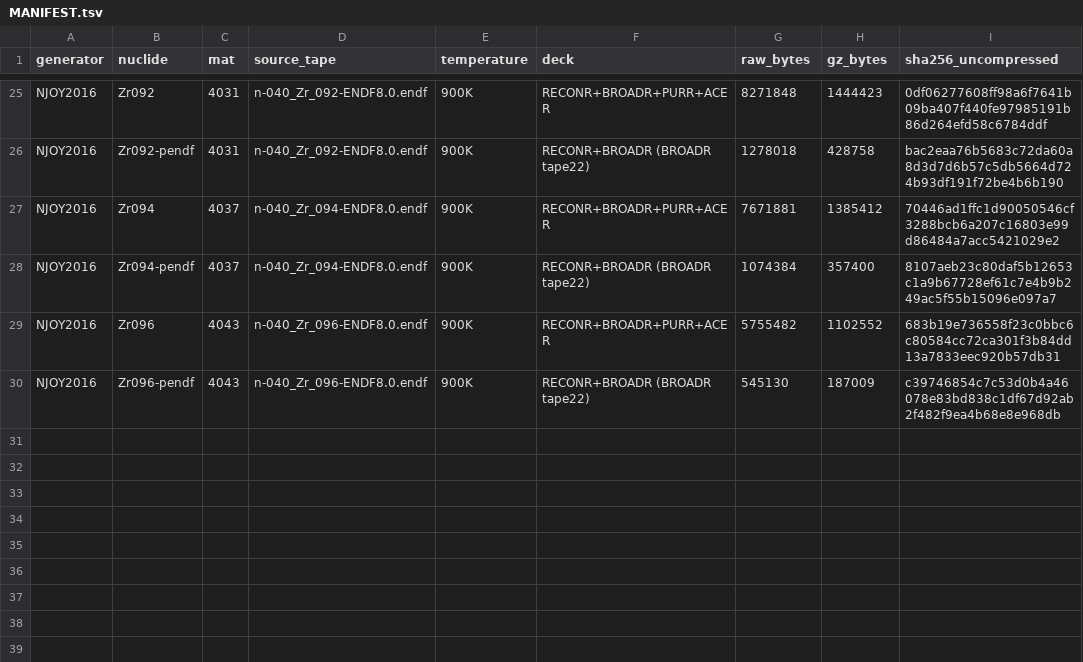
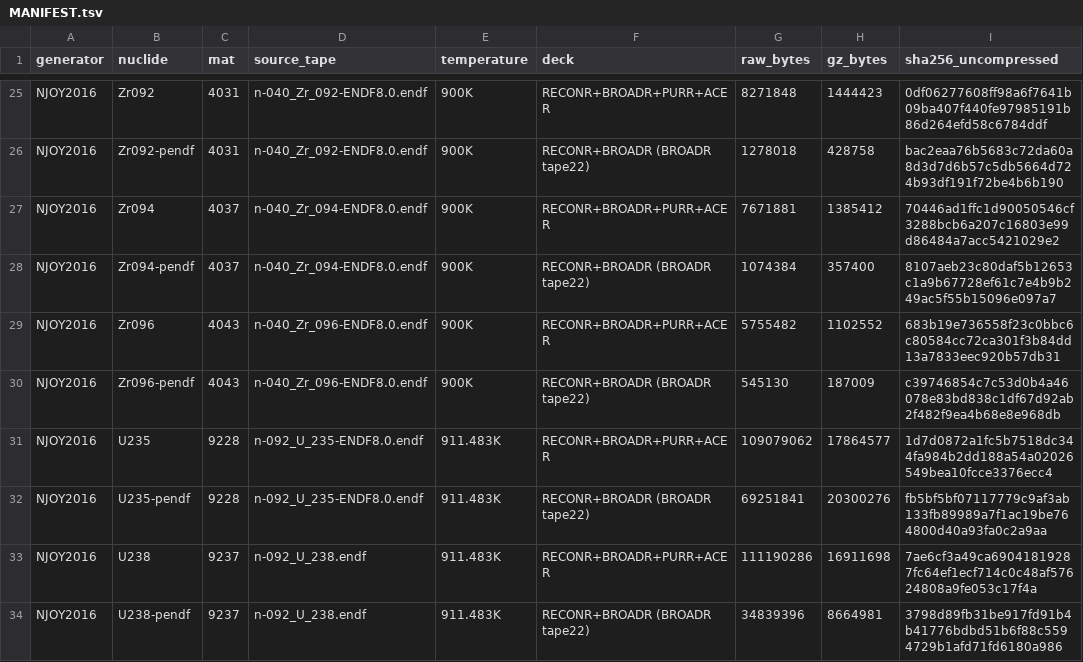
Before and after one commit to theodoreOnzGit/ace_and_other_data, a TSV file: MANIFEST.tsv, drawn as a sheet; only a part is shown, gaps mark what is left out; the diff names each change by its address in the sheet, - before the commit and + after, or states it on an @@ line.

```diff
--- a/MANIFEST.tsv
+++ b/MANIFEST.tsv
+row 31: NJOY2016 | U235 | 9228 | n-092_U_235-ENDF8.0.endf | 911.483K | RECONR+BROADR+PURR+ACER | 109079062 | 17864577 | 1d7d0872a1fc5b7518dc344fa984b2dd188a54a02026549bea10fcce3376ecc4
+row 32: NJOY2016 | U235-pendf | 9228 | n-092_U_235-ENDF8.0.endf | 911.483K | RECONR+BROADR (BROADR tape22) | 69251841 | 20300276 | fb5bf5bf07117779c9af3ab133fb89989a7f1ac19be764800d40a93fa0c2a9aa
+row 33: NJOY2016 | U238 | 9237 | n-092_U_238.endf | 911.483K | RECONR+BROADR+PURR+ACER | 111190286 | 16911698 | 7ae6cf3a49ca69041819287fc64ef1ecf714c0c48af57624808a9fe053c17f4a
+row 34: NJOY2016 | U238-pendf | 9237 | n-092_U_238.endf | 911.483K | RECONR+BROADR (BROADR tape22) | 34839396 | 8664981 | 3798d89fb31be917fd91b4b41776bdbd51b6f88c5594729b1afd71fd6180a986
```
Also changed, not shown: STAMPS.tsv, 7 other files.
